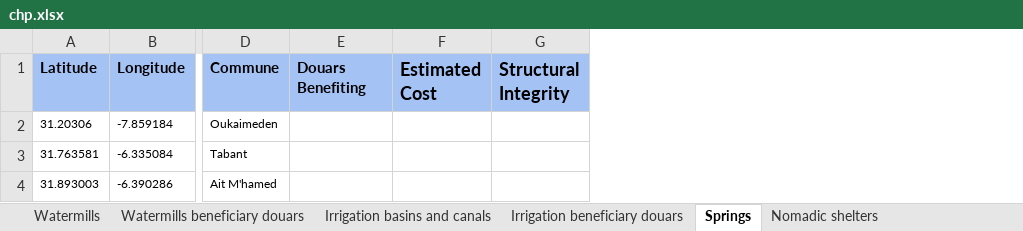
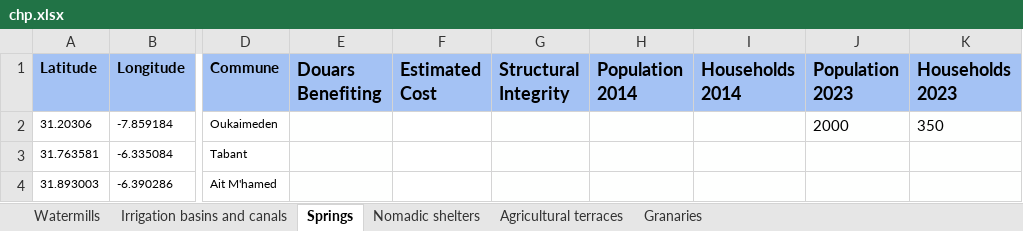
Before and after one commit to ShaimedxHiba/gdf_activities_dashboard, an Excel workbook: data/chp.xlsx, sheet Springs, drawn as a sheet; only a part is shown, gaps mark what is left out; values as stored, in another font and other column widths than the file's, no borders; the diff names each change by its address in the sheet, - before the commit and + after, or states it on an @@ line.

```diff
--- a/data/chp.xlsx (sheet Springs)
+++ b/data/chp.xlsx (sheet Springs)
@@ sheet tab hidden: Watermills beneficiary douars @@
@@ sheet tab hidden: Irrigation beneficiary douars @@
+column H (Population 2014), empty
+column I (Households 2014), empty
+column J (Population 2023), row 2: 2000
+column K (Households 2023), row 2: 350
@@ E1 text size: larger @@
```
Also changed, not shown: sheet Watermills, sheet Irrigation basins and canals, sheet Nomadic shelters, sheet Agricultural terraces, sheet Granaries, other sheet tabs, hidden cells.
